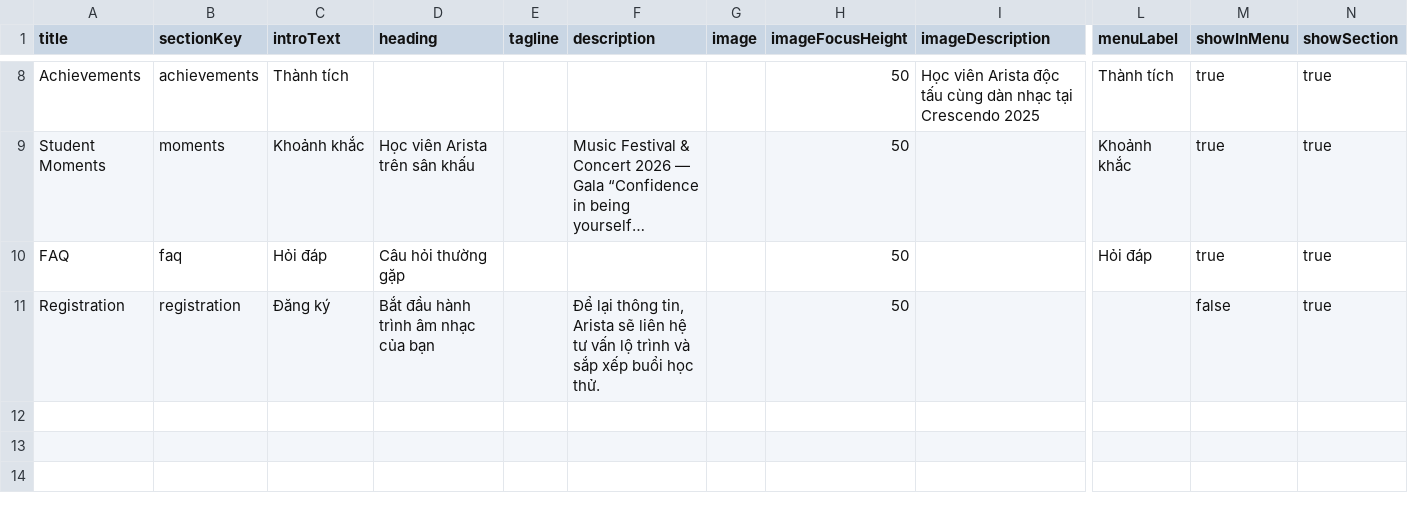
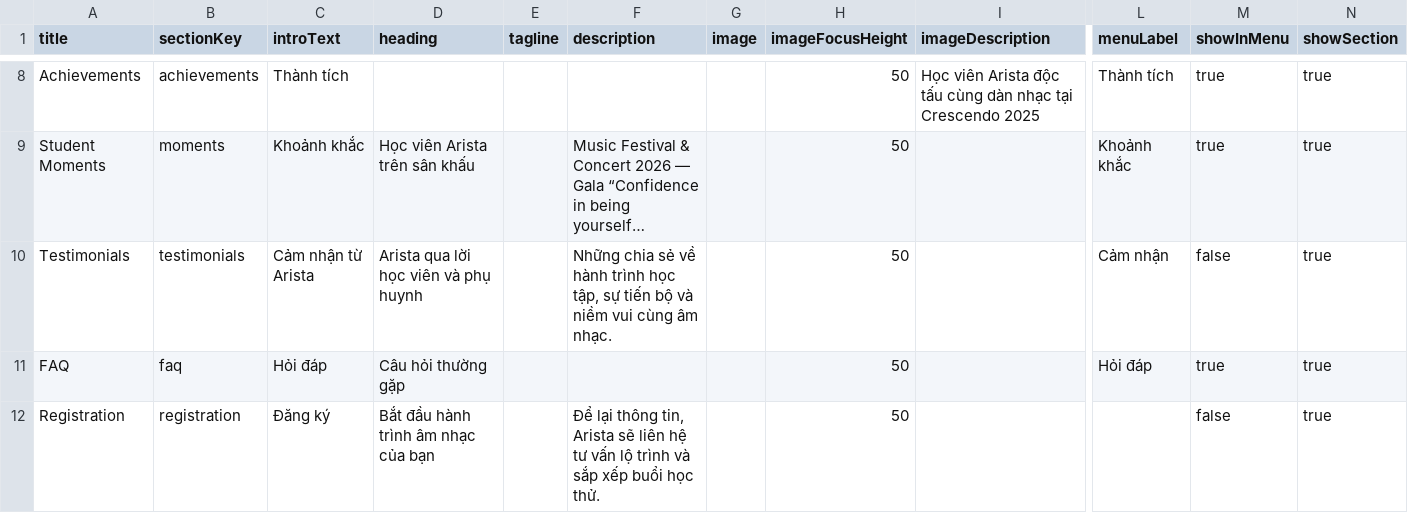
Before and after one commit to tritt13579/arista, a CSV file: cms/import/AristaPageContent.csv, drawn as a sheet; only a part is shown, gaps mark what is left out; long unchanged cells end in …; rows hold the shown columns only; the diff names each change by its address in the sheet, - before the commit and + after, or states it on an @@ line.

Commit message:
feat: add testimonials

```diff
--- a/cms/import/AristaPageContent.csv
+++ b/cms/import/AristaPageContent.csv
+row 10: Testimonials | testimonials | Cảm nhận từ Arista | Arista qua lời học viên và phụ huynh |  | Những chia sẻ về hành trình học tập, sự tiến bộ và niềm vui cùng âm nhạc. |  | 50 |  | Cảm nhận | false | true
```
Also changed, not shown: 24 other files.
